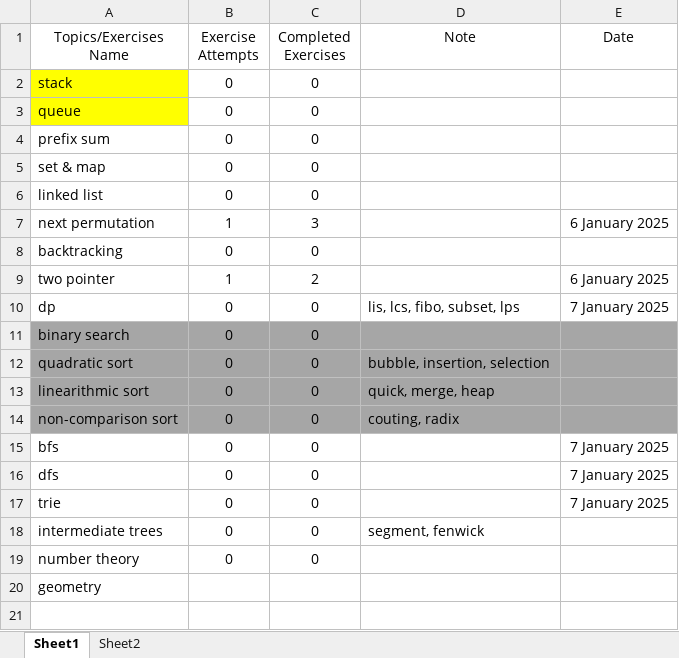
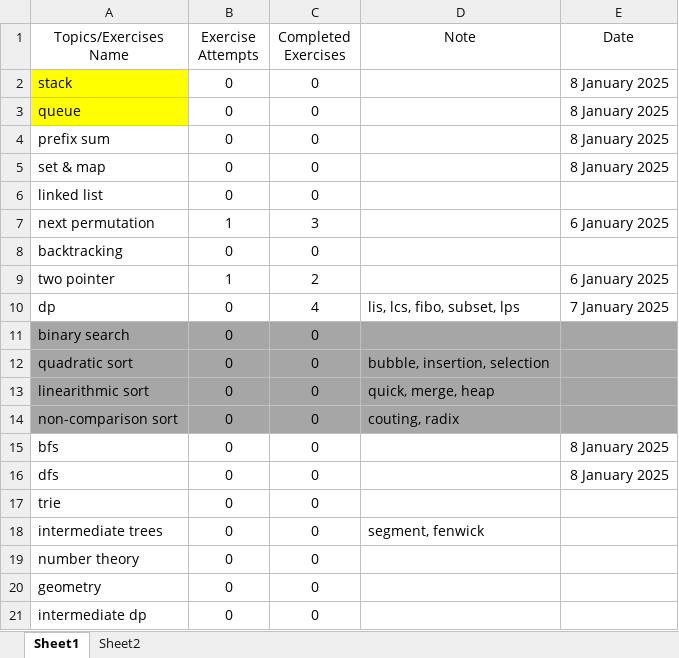
Before and after one commit to Tcoder206/cpp-dsa-2025, an Excel workbook: Daily Streak.xlsx, sheet Sheet1, drawn as a sheet; values as stored, in another font and other column widths than the file's, no borders; the diff names each change by its address in the sheet, - before the commit and + after, or states it on an @@ line.

```diff
--- a/Daily Streak.xlsx (sheet Sheet1)
+++ b/Daily Streak.xlsx (sheet Sheet1)
-E2:E5 (Date): (empty)
+E2:E5 (Date): 8 January 2025
-C10 (Completed Exercises): 0
+C10 (Completed Exercises): 4
-E15:E16 (Date): 7 January 2025
+E15:E16 (Date): 8 January 2025
-E17 (Date): 7 January 2025
+E17 (Date): (empty)
-B20 (Exercise Attempts): (empty)
+B20 (Exercise Attempts): 0
-C20 (Completed Exercises): (empty)
+C20 (Completed Exercises): 0
+row 21: intermediate dp | 0 | 0
```
Also changed, not shown: 6 other files.
